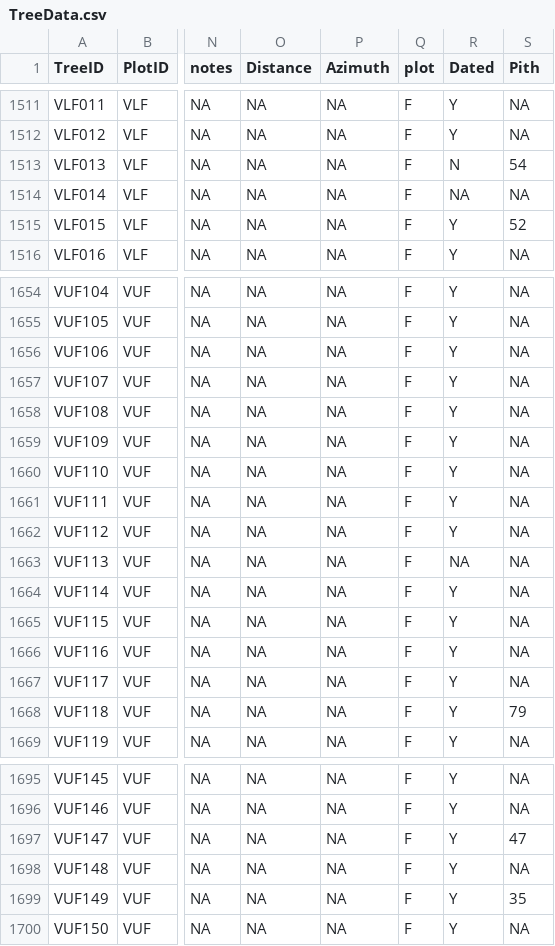
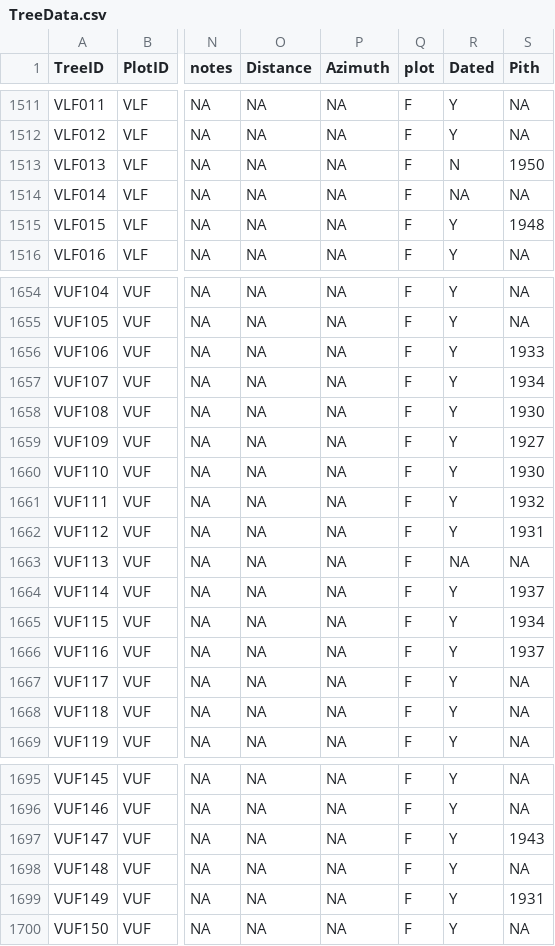
Before and after one commit to alexanderm10/Tree-Rings-and-Biomass, a CSV file: Uncertainty_analysis/TreeData.csv, drawn as a sheet; only a part is shown, gaps mark what is left out; the diff covers the shown part only; the diff names each change by its address in the sheet, - before the commit and + after, or states it on an @@ line.

Commit message:
Corrected Pith years
Core_data_DOE… had typo and all pith years needed to be corrected.

```diff
--- a/Uncertainty_analysis/TreeData.csv
+++ b/Uncertainty_analysis/TreeData.csv
-S1513 (Pith): 54
+S1513 (Pith): 1950
-S1515 (Pith): 52
+S1515 (Pith): 1948
-S1656 (Pith): NA
+S1656 (Pith): 1933
-S1657 (Pith): NA
+S1657 (Pith): 1934
-S1658 (Pith): NA
+S1658 (Pith): 1930
-S1659 (Pith): NA
+S1659 (Pith): 1927
-S1660 (Pith): NA
+S1660 (Pith): 1930
-S1661 (Pith): NA
+S1661 (Pith): 1932
-S1662 (Pith): NA
+S1662 (Pith): 1931
-S1664 (Pith): NA
+S1664 (Pith): 1937
-S1665 (Pith): NA
+S1665 (Pith): 1934
-S1666 (Pith): NA
+S1666 (Pith): 1937
-S1668 (Pith): 79
+S1668 (Pith): NA
-S1697 (Pith): 47
+S1697 (Pith): 1943
-S1699 (Pith): 35
+S1699 (Pith): 1931
```
Also changed, not shown: 55 edited cells elsewhere in this file, 1 other file.
